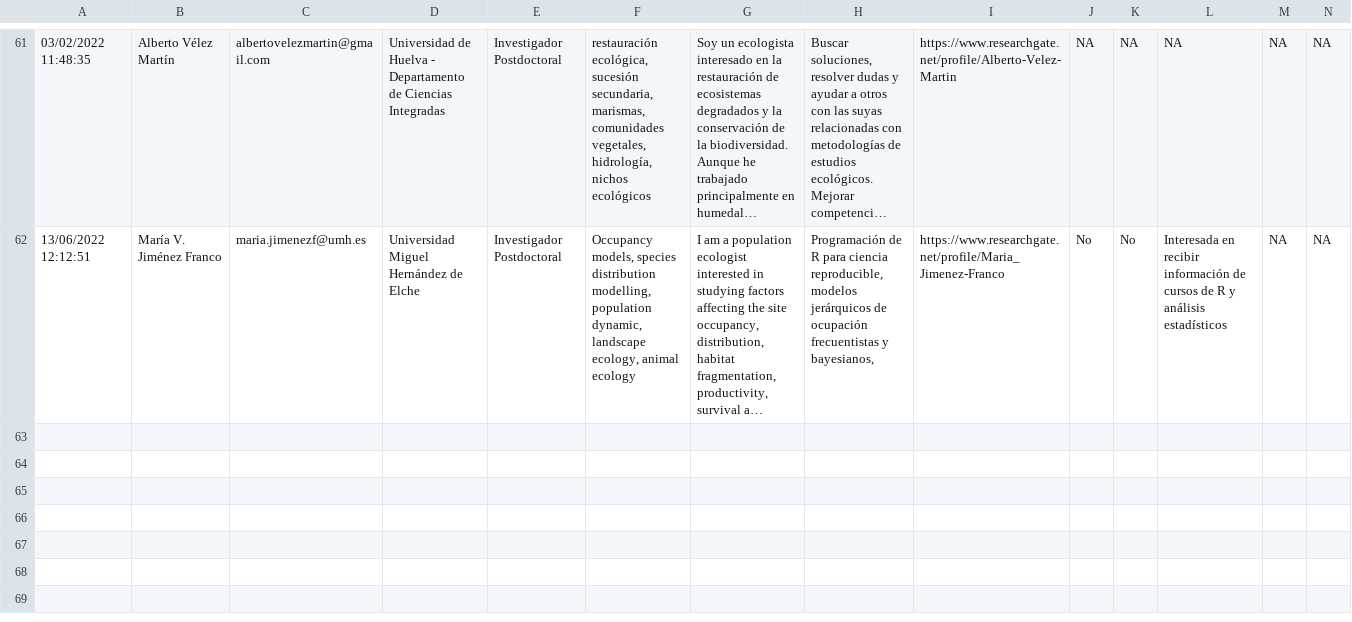
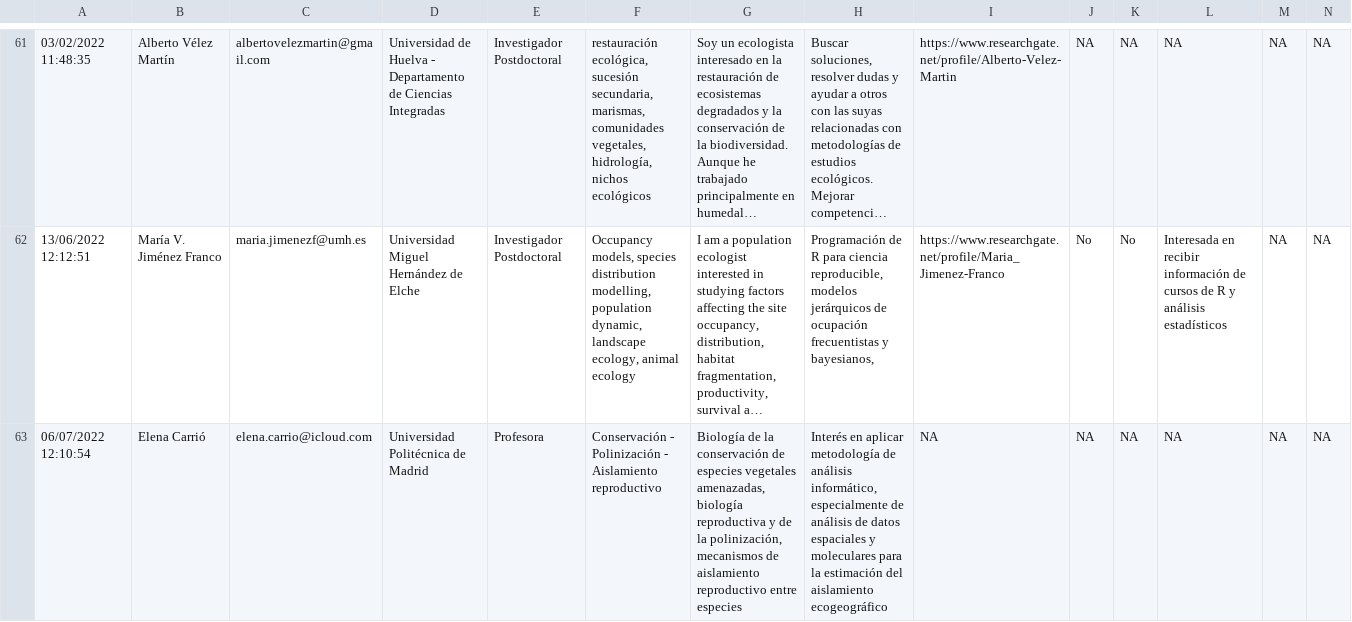
Before and after one commit to ecoinfAEET/website, a CSV file: MembersInfo.csv, drawn as a sheet; only a part is shown, gaps mark what is left out; long unchanged cells end in …; the diff names each change by its address in the sheet, - before the commit and + after, or states it on an @@ line.

```diff
--- a/MembersInfo.csv
+++ b/MembersInfo.csv
+row 63: 06/07/2022 12:10:54 | Elena Carrió | elena.carrio@icloud.com | Universidad Politécnica de Madrid | Profesora | Conservación - Polinización - Aislamiento reproductivo | Biología de la conservación de especies vegetales amenazadas, biología reproductiva y de la polinización, mecanismos de aislamiento reproductivo entre especies | Interés en aplicar metodología de análisis informático, especialmente de análisis de datos espaciales y moleculares para la estimación del aislamiento ecogeográfico | NA | NA | NA | NA | NA | NA
```
Also changed, not shown: docs/MembersInfo.csv, 1 other file.
